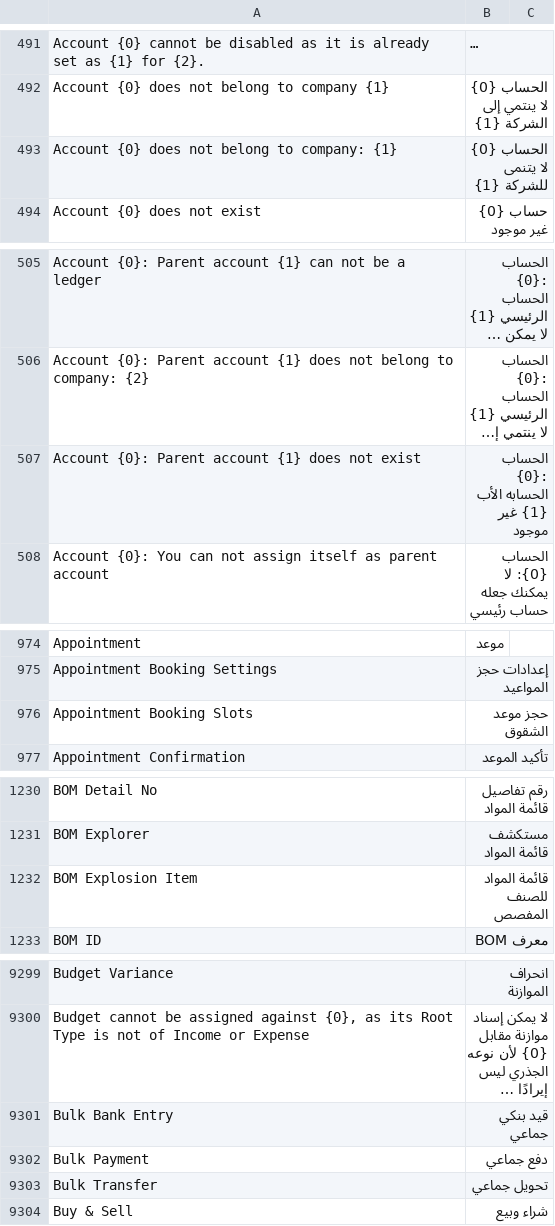
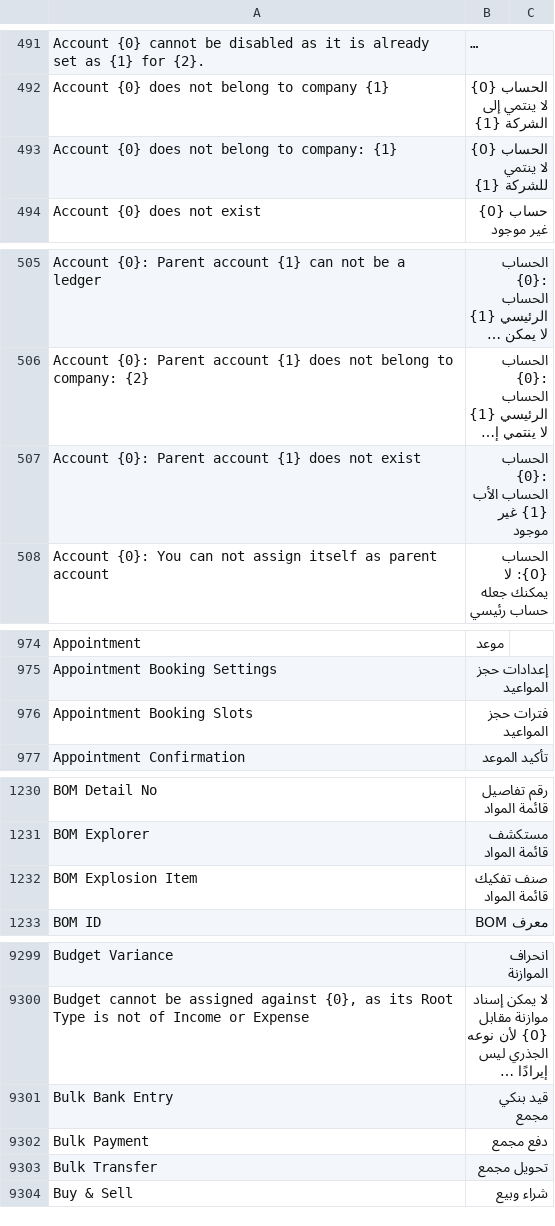
Before and after one commit to ibrahim317/erpnext-arabic-full-translation, a CSV file: arabic_translations/locale/other-apps/v15/erpnext/erpnext/translations/ar.csv, drawn as a sheet; only a part is shown, gaps mark what is left out; long unchanged cells end in …; the diff covers the shown part only; the diff names each change by its address in the sheet, - before the commit and + after, or states it on an @@ line.

```diff
--- a/arabic_translations/locale/other-apps/v15/erpnext/erpnext/translations/ar.csv
+++ b/arabic_translations/locale/other-apps/v15/erpnext/erpnext/translations/ar.csv
-B493: الحساب {0} لا يتنمى للشركة {1}
+B493: الحساب {0} لا ينتمي للشركة {1}
-B507: الحساب {0}: الحسابه الأب {1} غير موجود
+B507: الحساب {0}: الحساب الأب {1} غير موجود
-B976: حجز موعد الشقوق
+B976: فترات حجز المواعيد
-B1232: قائمة المواد للصنف المفصص
+B1232: صنف تفكيك قائمة المواد
-B9301: قيد بنكي جماعي
+B9301: قيد بنكي مجمع
-B9302: دفع جماعي
+B9302: دفع مجمع
-B9303: تحويل جماعي
+B9303: تحويل مجمع
```
Also changed, not shown: 5 edited cells elsewhere in this file, arabic_translations/locale/other-apps/v15/frappe/frappe/translations/ar.csv, arabic_translations/locale/other-apps/v15/hrms/hrms/translations/ar.csv, 10 other files.
